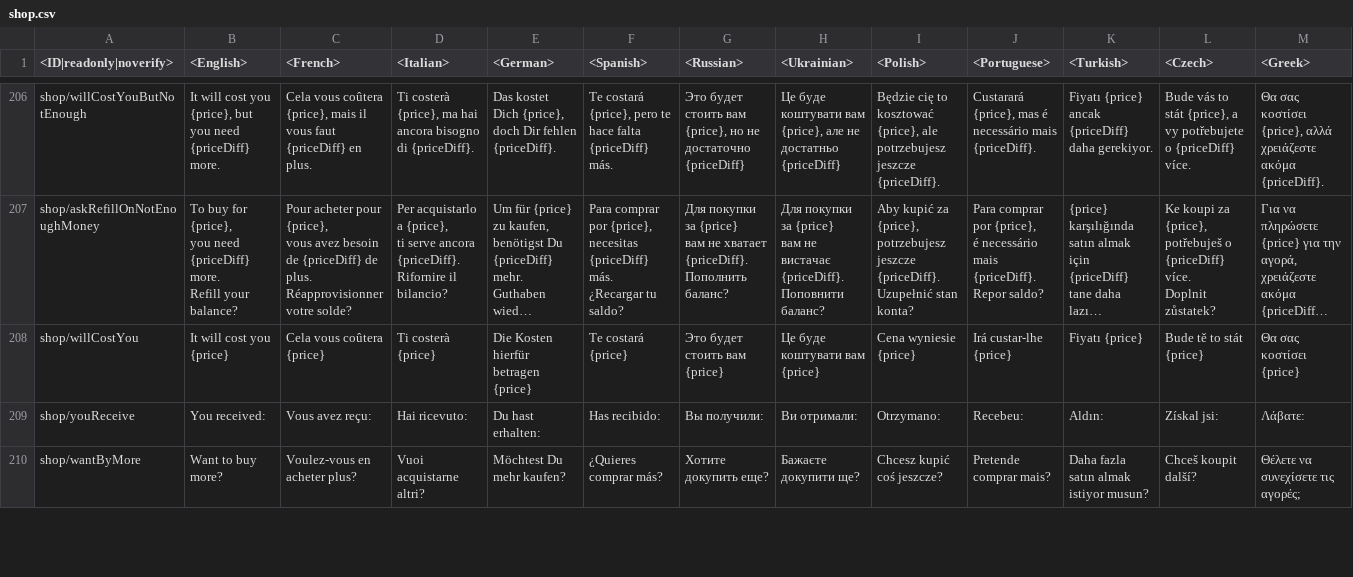
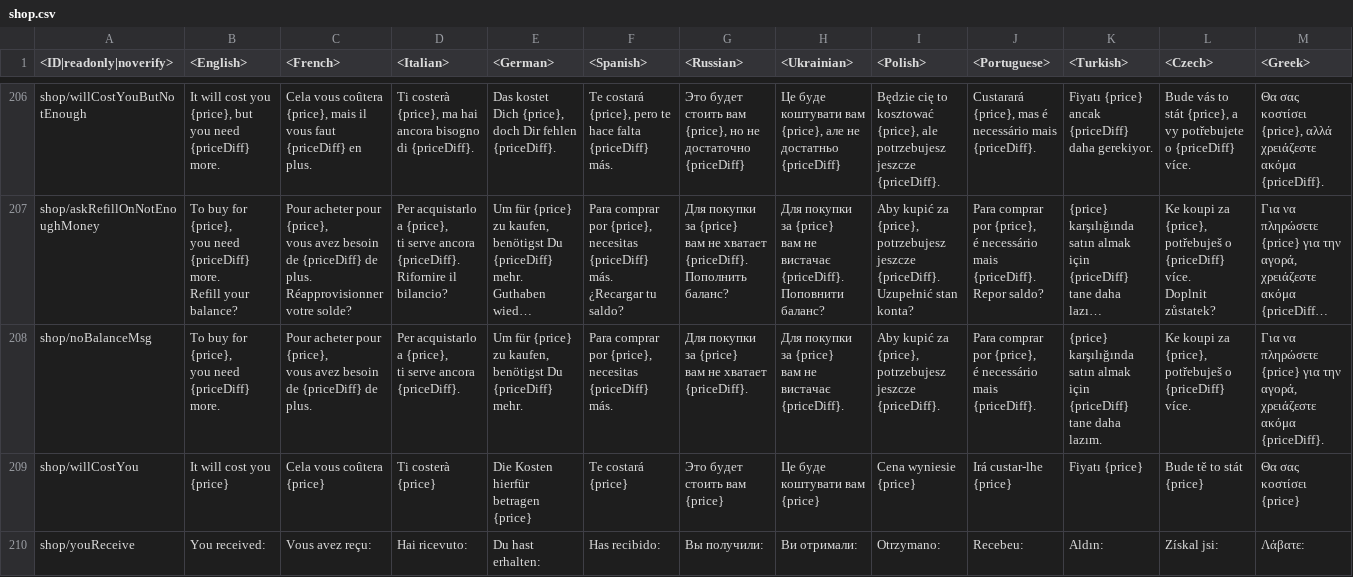
Before and after one commit to zhuxiii/WTM, a CSV file: lang/shop.csv, drawn as a sheet; only a part is shown, gaps mark what is left out; the shorter side is filled out with more unchanged rows; long unchanged cells end in …; rows hold the shown columns only; ↵ is a line break in a cell; the diff names each change by its address in the sheet, - before the commit and + after, or states it on an @@ line.

```diff
--- a/lang/shop.csv
+++ b/lang/shop.csv
+row 208: shop/noBalanceMsg | To buy for {price}, ↵ you need {priceDiff} more. | Pour acheter pour {price}, ↵ vous avez besoin de {priceDiff} de plus. | Per acquistarlo a {price}, ↵ ti serve ancora {priceDiff}. | Um für {price} zu kaufen, ↵ benötigst Du {priceDiff} mehr. | Para comprar por {price}, ↵ necesitas {priceDiff} más. | Для покупки за {price} ↵ вам не хватает {priceDiff}. | Для покупки за {price} ↵ вам не вистачає {priceDiff}. | Aby kupić za {price}, ↵ potrzebujesz jeszcze {priceDiff}. | Para comprar por {price}, ↵ é necessário mais {priceDiff}. | {price} karşılığında satın almak için ↵ {priceDiff} tane daha lazım. | Ke koupi za {price}, ↵ potřebuješ o {priceDiff} více. | Για να πληρώσετε {price} για την αγορά, ↵ χρειάζεστε ακόμα {priceDiff}.
```
Also changed, not shown: lang/decals.csv, 6 other files.
